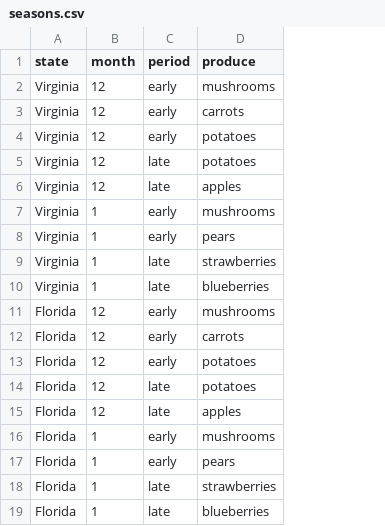
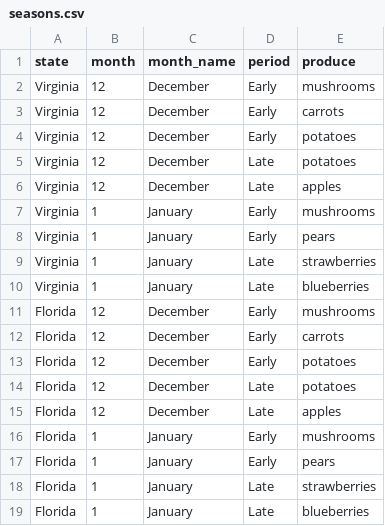
Before and after one commit to corydonbaylor/easy, a CSV file: backend/seasons.csv, drawn as a sheet; addresses are those after the commit; the diff names each change by its address in the sheet, - before the commit and + after, or states it on an @@ line.

```diff
--- a/backend/seasons.csv
+++ b/backend/seasons.csv
+column C (month_name), rows 2-19: December | December | December | December | December | January | January | January | January | December | December | December | December | December | January | January | January | January
-D2:D4 (period): early
+D2:D4 (period): Early
-D5:D6 (period): late
+D5:D6 (period): Late
-D7:D8 (period): early
+D7:D8 (period): Early
-D9:D10 (period): late
+D9:D10 (period): Late
-D11:D13 (period): early
+D11:D13 (period): Early
-D14:D15 (period): late
+D14:D15 (period): Late
-D16:D17 (period): early
+D16:D17 (period): Early
-D18:D19 (period): late
+D18:D19 (period): Late
```
Also changed, not shown: 6 other files.
